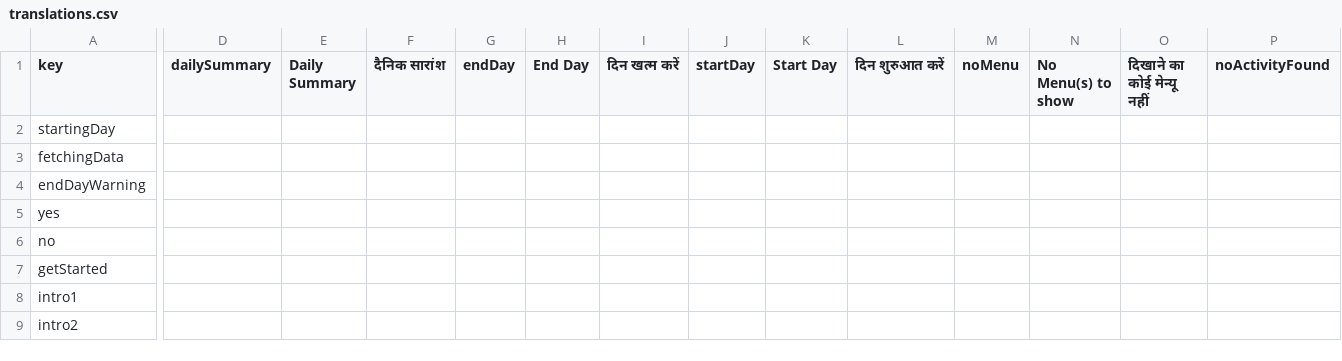
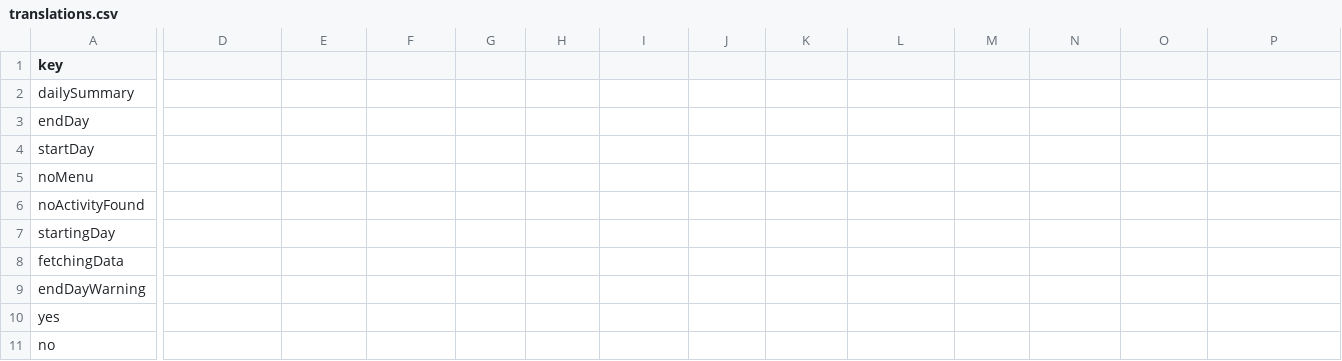
Before and after one commit to Ritsz123/Ftaxi-backend-express, a CSV file: translations.csv, drawn as a sheet; only a part is shown, gaps mark what is left out; the shorter side is filled out with more unchanged rows; rows hold the shown columns only; the diff covers the shown part only; the diff names each change by its address in the sheet, - before the commit and + after, or states it on an @@ line.

Commit message:
Add files via upload

```diff
--- a/translations.csv
+++ b/translations.csv
-D1: dailySummary
+D1: (empty)
-E1: Daily Summary
+E1: (empty)
-F1: दैनिक सारांश
+F1: (empty)
-G1: endDay
+G1: (empty)
-H1: End Day
+H1: (empty)
-I1: दिन खत्म करें
+I1: (empty)
-J1: startDay
+J1: (empty)
-K1: Start Day
+K1: (empty)
-L1: दिन शुरुआत करें
+L1: (empty)
-M1: noMenu
+M1: (empty)
-N1: No Menu(s) to show
+N1: (empty)
-O1: दिखाने का कोई मेन्यू नहीं
+O1: (empty)
-P1: noActivityFound
+P1: (empty)
+row 2: dailySummary
+row 3: endDay
+row 4: startDay
+row 5: noMenu
+row 6: noActivityFound
```
Also changed, not shown: 2 edited cells elsewhere in this file.
